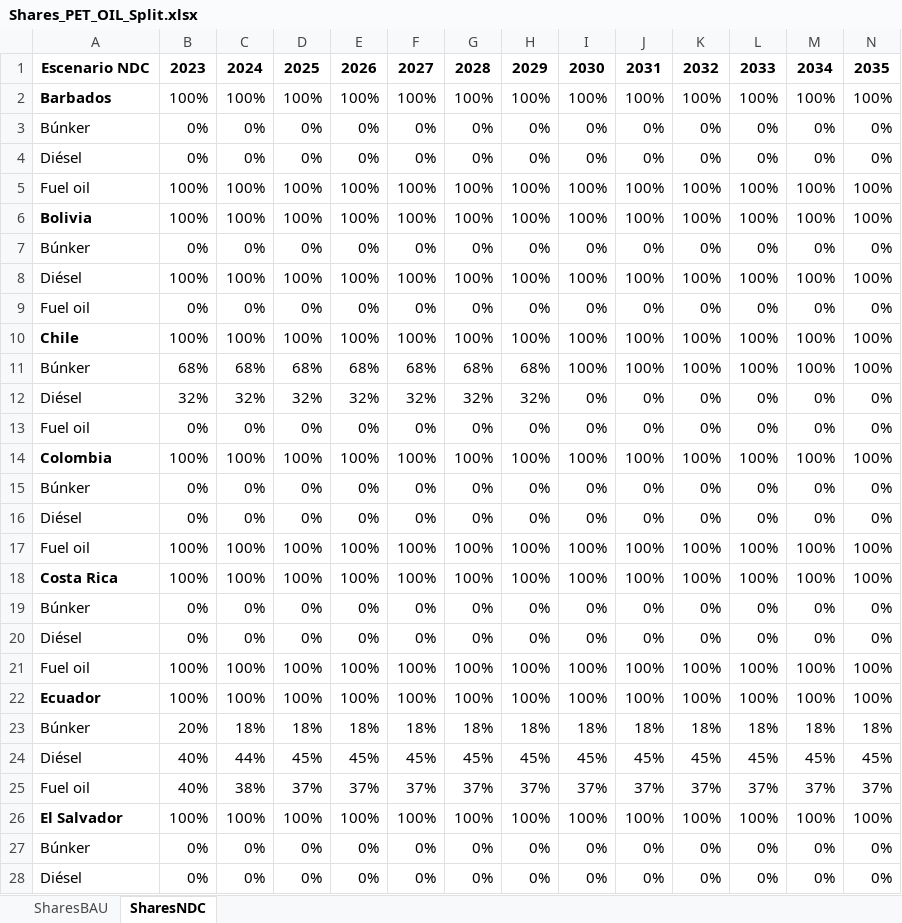
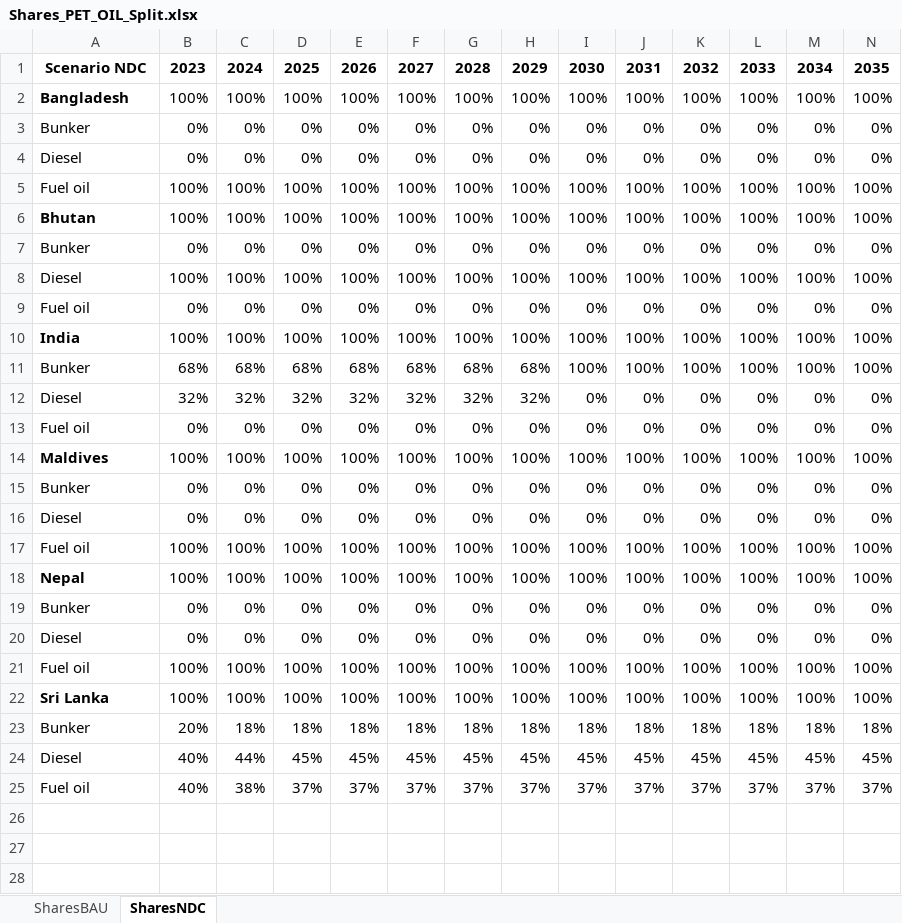
Before and after one commit to Climate-Lead-Group/OSTRAM, an Excel workbook: t1_confection/Shares_PET_OIL_Split.xlsx, sheet SharesNDC, drawn as a sheet; only a part is shown; values as stored, in another font and other column widths than the file's, no borders; rows hold the shown columns only; the diff covers the shown part only; the diff names each change by its address in the sheet, - before the commit and + after, or states it on an @@ line.

Commit message:
Translate Excel files to English, rebrand OLADE to OSTRAM, and auto-discover scenarios
- Rename OLADE Excel files to OSTRAM naming convention and translate all
  Spanish technology/fuel names to English across 4 Excel files
- Replace Latin American countries with South Asian region (Bangladesh,
  Bhutan, India, Maldives, Nepal, Sri Lanka) in data Excel files
- Replace all OLADE references with OSTRAM across D1, D2, config loader,
  and country codes YAML
- Remove hardcoded scenario lists in D1_generate_editor_template.py,
  replacing them with auto-discovery from A1_Outputs_* folders
- Improve documentation with pipeline clarifications and comment out
  Auxiliary Tools section

```diff
--- a/t1_confection/Shares_PET_OIL_Split.xlsx (sheet SharesNDC)
+++ b/t1_confection/Shares_PET_OIL_Split.xlsx (sheet SharesNDC)
-A1: Escenario NDC
+A1: Scenario NDC
-A2: Barbados
+A2: Bangladesh
-A3: Búnker
+A3: Bunker
-A4: Diésel
+A4: Diesel
-A6: Bolivia
+A6: Bhutan
-A7: Búnker
+A7: Bunker
-A8: Diésel
+A8: Diesel
-A10: Chile
+A10: India
-A11: Búnker
+A11: Bunker
-A12: Diésel
+A12: Diesel
-A14: Colombia
+A14: Maldives
-A15: Búnker
+A15: Bunker
-A16: Diésel
+A16: Diesel
-A18: Costa Rica
+A18: Nepal
-A19: Búnker
+A19: Bunker
-A20: Diésel
+A20: Diesel
-A22: Ecuador
+A22: Sri Lanka
-A23: Búnker
+A23: Bunker
-A24: Diésel
+A24: Diesel
-row 26: El Salvador | 100% | 100% | 100% | 100% | 100% | 100% | 100% | 100% | 100% | 100% | 100% | 100% | 100%
-row 27: Búnker | 0% | 0% | 0% | 0% | 0% | 0% | 0% | 0% | 0% | 0% | 0% | 0% | 0%
-row 28: Diésel | 0% | 0% | 0% | 0% | 0% | 0% | 0% | 0% | 0% | 0% | 0% | 0% | 0%
```
Also changed, not shown: 37 removed rows elsewhere in this sheet, sheet SharesBAU, t1_confection/A1_Outputs/A1_Outputs_BAU/A-O_AR_Model_Base_Year.xlsx, t1_confection/A1_Outputs/A1_Outputs_BAU/A-O_AR_Projections.xlsx, 18 other files.
